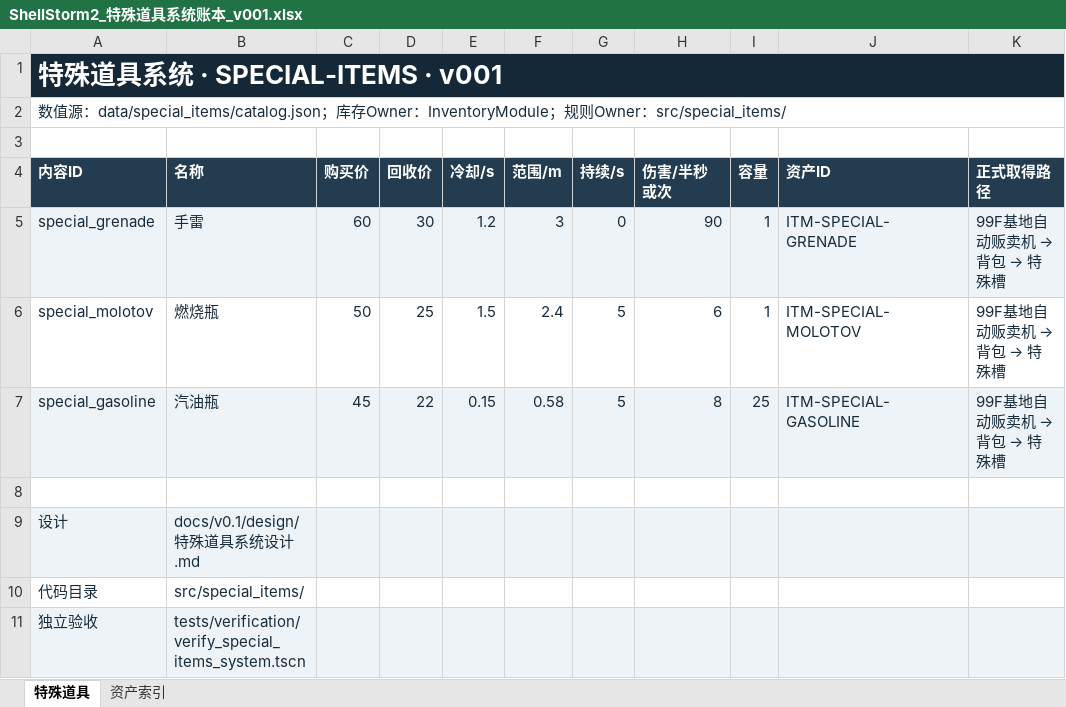
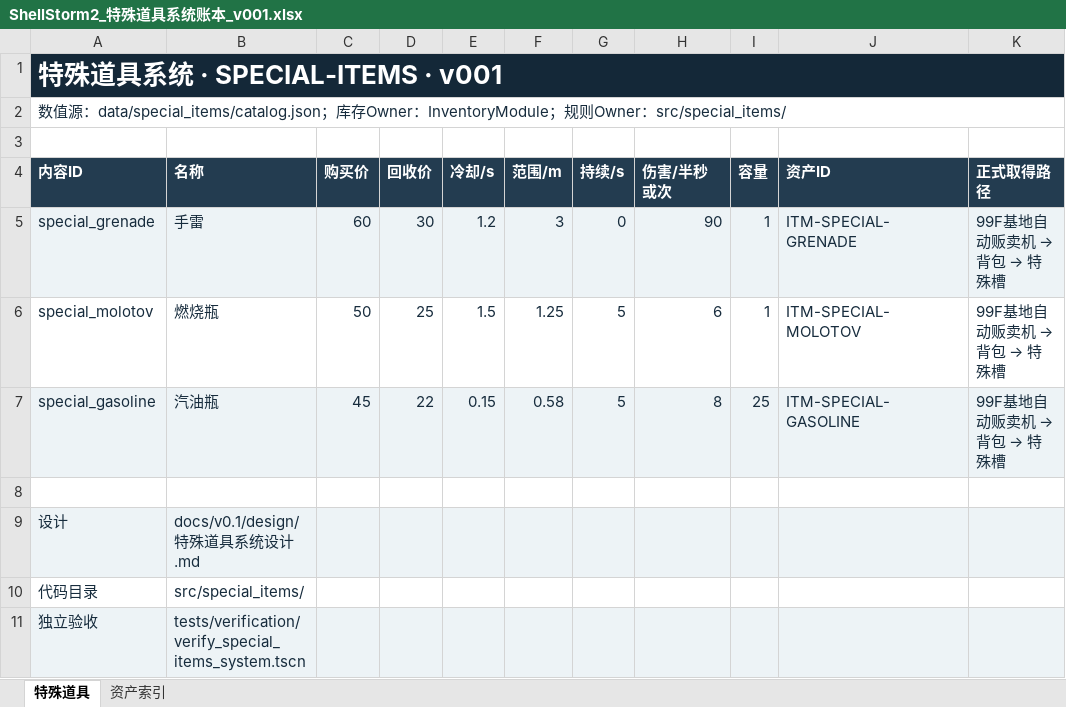
Before and after one commit to summercard/ShellStorm2, an Excel workbook: docs/v0.1/data/ShellStorm2_特殊道具系统账本_v001.xlsx, sheet 特殊道具, drawn as a sheet; values as stored, in another font and other column widths than the file's, no borders; the diff names each change by its address in the sheet, - before the commit and + after, or states it on an @@ line.

```diff
--- a/docs/v0.1/data/ShellStorm2_特殊道具系统账本_v001.xlsx (sheet 特殊道具)
+++ b/docs/v0.1/data/ShellStorm2_特殊道具系统账本_v001.xlsx (sheet 特殊道具)
-F6 (范围/m): 2.4
+F6 (范围/m): 1.25
```
Also changed, not shown: assets/registry/ledgers/ShellStorm2_UI账本_v001.xlsx, assets/registry/ledgers/ShellStorm2_物品道具账本_v001.xlsx, 10 other files.
